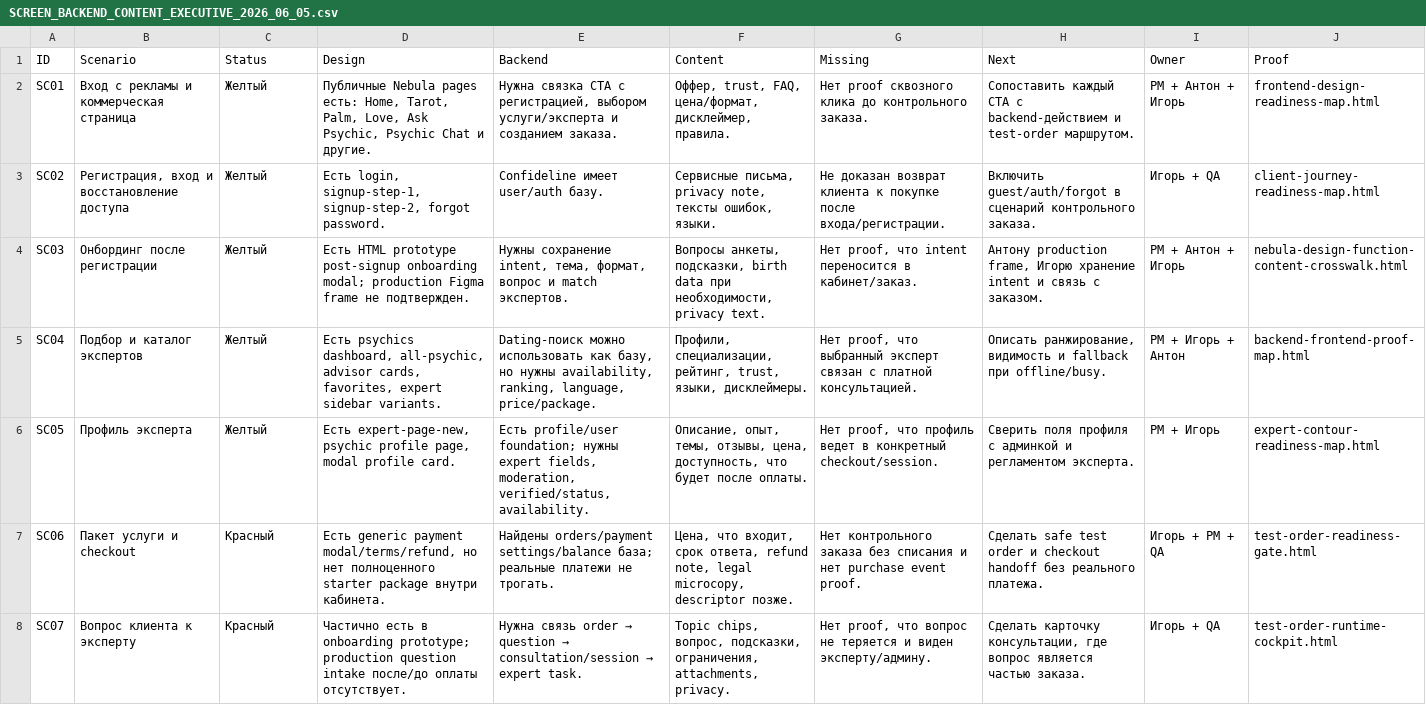
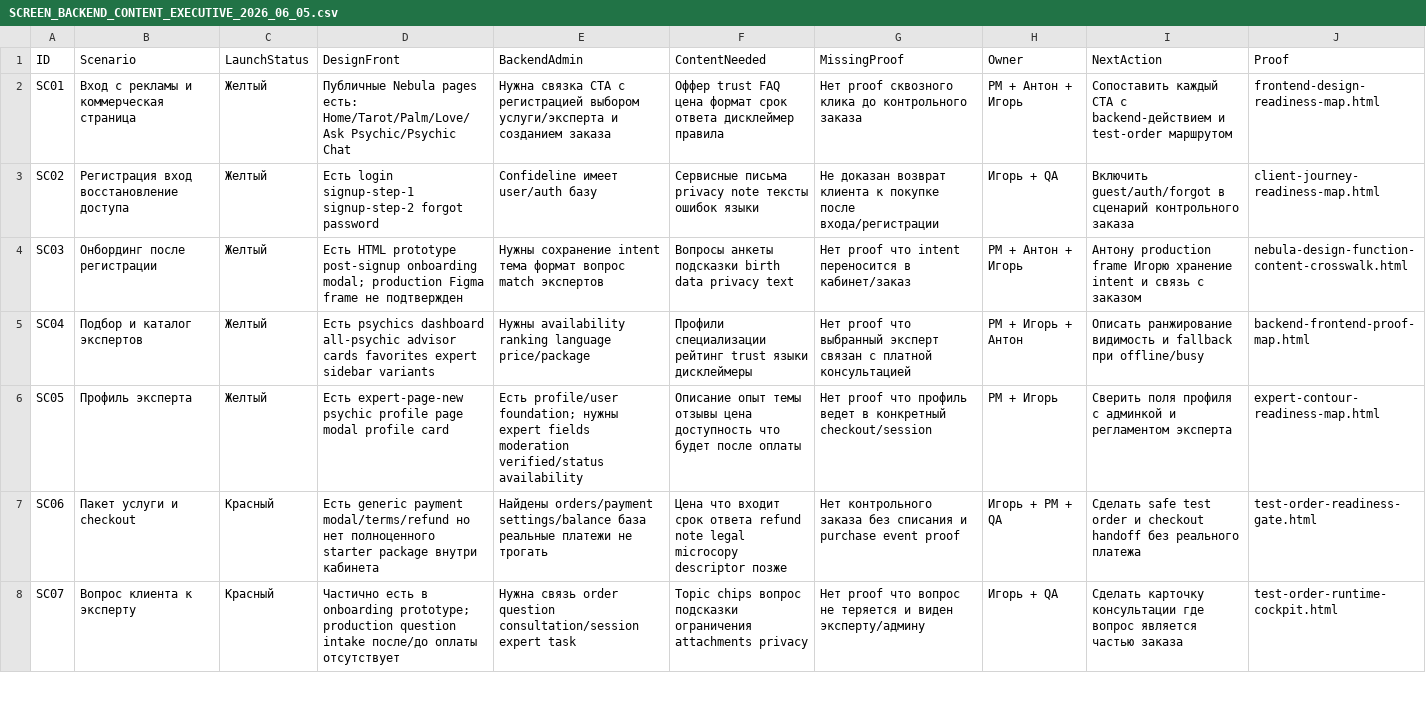
Before and after one commit to cutthreat/confideline, a CSV file: web/blue-panel/docs/artifacts/SCREEN_BACKEND_CONTENT_EXECUTIVE_2026_06_05.csv, drawn as a sheet; only a part is shown; removed rows and columns are numbered as before the commit, all else as after; the diff covers the shown part only; the diff names each change by its address in the sheet, - before the commit and + after, or states it on an @@ line.

Commit message:
Refresh screen backend content readiness map

```diff
--- a/web/blue-panel/docs/artifacts/SCREEN_BACKEND_CONTENT_EXECUTIVE_2026_06_05.csv
+++ b/web/blue-panel/docs/artifacts/SCREEN_BACKEND_CONTENT_EXECUTIVE_2026_06_05.csv
-column H (Next), rows 2-8: Сопоставить каждый CTA с backend-действием и test-order маршрутом. | Включить guest/auth/forgot в сценарий контрольного заказа. | Антону production frame, Игорю хранение intent и связь с заказом. | Описать ранжирование, видимость и fallback при offline/busy. | Сверить поля профиля с админкой и регламентом эксперта. | Сделать safe test order и checkout handoff без реального платежа. | Сделать карточку консультации, где вопрос является частью заказа.
+column I (NextAction), rows 2-8: Сопоставить каждый CTA с backend-действием и test-order маршрутом | Включить guest/auth/forgot в сценарий контрольного заказа | Антону production frame Игорю хранение intent и связь с заказом | Описать ранжирование видимость и fallback при offline/busy | Сверить поля профиля с админкой и регламентом эксперта | Сделать safe test order и checkout handoff без реального платежа | Сделать карточку консультации где вопрос является частью заказа
-C1: Status
+C1: LaunchStatus
-D1: Design
+D1: DesignFront
-E1: Backend
+E1: BackendAdmin
-F1: Content
+F1: ContentNeeded
-G1: Missing
+G1: MissingProof
-D2 (DesignFront): …pages есть: Home, Tarot, Palm, Love, Ask Psychic, Psychic Chat и другие.
+D2 (DesignFront): …pages есть: Home/Tarot/Palm/Love/Ask Psychic/Psychic Chat
-E2 (BackendAdmin): …CTA с регистрацией, выбором услуги/эксперта и созданием заказа.
+E2 (BackendAdmin): …CTA с регистрацией выбором услуги/эксперта и созданием заказа
-F2 (ContentNeeded): Оффер, trust, FAQ, цена/формат, дисклеймер, правила.
+F2 (ContentNeeded): Оффер trust FAQ цена формат срок ответа дисклеймер правила
-G2 (MissingProof): …до контрольного заказа.
+G2 (MissingProof): …до контрольного заказа
-B3 (Scenario): Регистрация, вход и восстановление доступа
+B3 (Scenario): Регистрация вход восстановление доступа
-D3 (DesignFront): Есть login, signup-step-1, signup-step-2, forgot password.
+D3 (DesignFront): Есть login signup-step-1 signup-step-2 forgot password
-E3 (BackendAdmin): Confideline имеет user/auth базу.
+E3 (BackendAdmin): Confideline имеет user/auth базу
-F3 (ContentNeeded): Сервисные письма, privacy note, тексты ошибок, языки.
+F3 (ContentNeeded): Сервисные письма privacy note тексты ошибок языки
-G3 (MissingProof): …покупке после входа/регистрации.
+G3 (MissingProof): …покупке после входа/регистрации
-D4 (DesignFront): …frame не подтвержден.
+D4 (DesignFront): …frame не подтвержден
-E4 (BackendAdmin): Нужны сохранение intent, тема, формат, вопрос и match экспертов.
+E4 (BackendAdmin): Нужны сохранение intent тема формат вопрос match экспертов
-F4 (ContentNeeded): Вопросы анкеты, подсказки, birth data при необходимости, privacy text.
+F4 (ContentNeeded): Вопросы анкеты подсказки birth data privacy text
-G4 (MissingProof): Нет proof, что intent переносится в кабинет/заказ.
+G4 (MissingProof): Нет proof что intent переносится в кабинет/заказ
-D5 (DesignFront): Есть psychics dashboard, all-psychic, advisor cards, favorites, expert sidebar variants.
+D5 (DesignFront): Есть psychics dashboard all-psychic advisor cards favorites expert sidebar variants
-E5 (BackendAdmin): Dating-поиск можно использовать как базу, но нужны availability, ranking, language, price/package.
+E5 (BackendAdmin): Нужны availability ranking language price/package
-F5 (ContentNeeded): Профили, специализации, рейтинг, trust, языки, дисклеймеры.
+F5 (ContentNeeded): Профили специализации рейтинг trust языки дисклеймеры
-G5 (MissingProof): Нет proof, что выбранный эксперт связан с платной консультацией.
+G5 (MissingProof): Нет proof что выбранный эксперт связан с платной консультацией
-D6 (DesignFront): Есть expert-page-new, psychic profile page, modal profile card.
+D6 (DesignFront): Есть expert-page-new psychic profile page modal profile card
-E6 (BackendAdmin): …нужны expert fields, moderation, verified/status, availability.
+E6 (BackendAdmin): …нужны expert fields moderation verified/status availability
-F6 (ContentNeeded): Описание, опыт, темы, отзывы, цена, доступность, что будет после оплаты.
+F6 (ContentNeeded): Описание опыт темы отзывы цена доступность что будет после оплаты
-G6 (MissingProof): Нет proof, что профиль ведет в конкретный checkout/session.
+G6 (MissingProof): Нет proof что профиль ведет в конкретный checkout/session
-D7 (DesignFront): …generic payment modal/terms/refund, но нет полноценного starter package внутри кабинета.
+D7 (DesignFront): …generic payment modal/terms/refund но нет полноценного starter package внутри кабинета
-E7 (BackendAdmin): …orders/payment settings/balance база; реальные платежи не трогать.
+E7 (BackendAdmin): …orders/payment settings/balance база реальные платежи не трогать
-F7 (ContentNeeded): Цена, что входит, срок ответа, refund note, legal microcopy, descriptor позже.
+F7 (ContentNeeded): Цена что входит срок ответа refund note legal microcopy descriptor позже
-G7 (MissingProof): …списания и нет purchase event proof.
+G7 (MissingProof): …списания и purchase event proof
-D8 (DesignFront): …после/до оплаты отсутствует.
+D8 (DesignFront): …после/до оплаты отсутствует
@@ E8 (BackendAdmin): …связь order → question → consultation/session → expert task. → …связь order question consultation/session expert task @@
-F8 (ContentNeeded): Topic chips, вопрос, подсказки, ограничения, attachments, privacy.
+F8 (ContentNeeded): Topic chips вопрос подсказки ограничения attachments privacy
-G8 (MissingProof): Нет proof, что вопрос не теряется и виден эксперту/админу.
+G8 (MissingProof): Нет proof что вопрос не теряется и виден эксперту/админу
```
Also changed, not shown: 34 edited cells elsewhere in this file, web/blue-panel/docs/artifacts/ALEXEY_MASTER_PLAN_SHORT_2026_06_05.csv, web/blue-panel/docs/artifacts/JUNE_PLAN_EXECUTIVE_160H_2026_06_05.csv, 9 other files.
